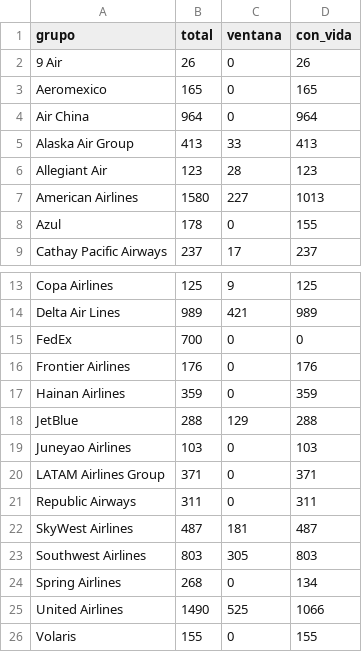
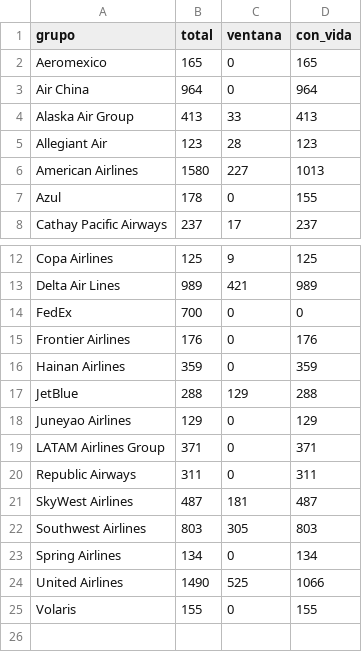
Before and after one commit to sgomez-m4/mach5, a CSV file: analisis/datos/ventana.csv, drawn as a sheet; only a part is shown, gaps mark what is left out.

```diff
--- a/analisis/datos/ventana.csv
+++ b/analisis/datos/ventana.csv
@@ -1,3 +1,2 @@
 grupo,total,ventana,con_vida
-9 Air,26,0,26
 Aeromexico,165,0,165
@@ -18,3 +17,3 @@ Hainan Airlines,359,0,359
 JetBlue,288,129,288
-Juneyao Airlines,103,0,103
+Juneyao Airlines,129,0,129
 LATAM Airlines Group,371,0,371
@@ -23,3 +22,3 @@ SkyWest Airlines,487,181,487
 Southwest Airlines,803,305,803
-Spring Airlines,268,0,134
+Spring Airlines,134,0,134
 United Airlines,1490,525,1066
```
Also changed, not shown: analisis/datos/score_full.csv, 10 other files.
